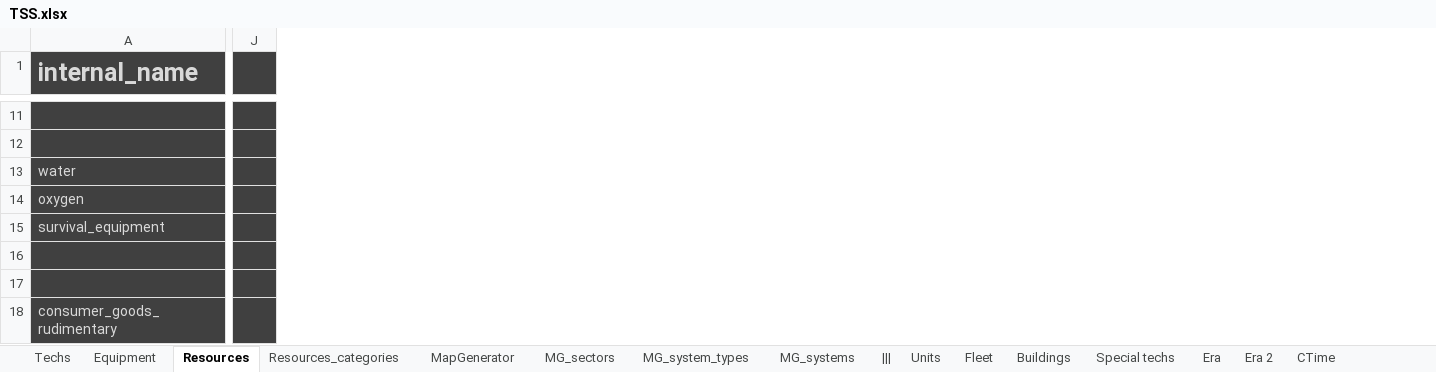
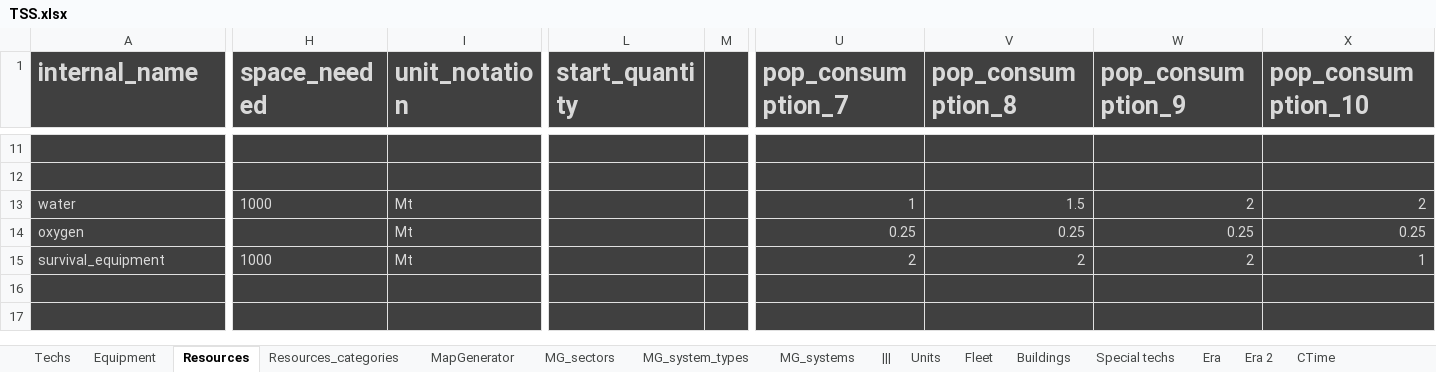
Before and after one commit to BFourquin/Thousand-Suns-Saga, an Excel workbook: TSS.xlsx, sheet Resources, drawn as a sheet; only a part is shown, gaps mark what is left out; values as stored, in another font and other column widths than the file's, no borders; conditional formats not drawn; removed rows and columns are numbered as before the commit, all else as after; rows hold the shown columns only; the diff covers the shown part only; the diff names each change by its address in the sheet, - before the commit and + after, or states it on an @@ line.

```diff
--- a/TSS.xlsx (sheet Resources)
+++ b/TSS.xlsx (sheet Resources)
+column H (space_needed), rows 13-15: 1000 |  | 1000
+column I (unit_notation), rows 13-15: all Mt
-column J, empty
+column L (start_quantity), empty
+column M, empty
+column U (pop_consumption_7), rows 13-15: 1 | 0.25 | 2
+column V (pop_consumption_8), rows 13-15: 1.5 | 0.25 | 2
+column W (pop_consumption_9), rows 13-15: 2 | 0.25 | 2
+column X (pop_consumption_10), rows 13-15: 2 | 0.25 | 1
-row 18: consumer_goods_rudimentary
```
Also changed, not shown: 18 added rows, 5 removed rows, 8 added columns, 235 edited cells and cell formats elsewhere in this sheet, sheet Era 2, formulas that keep their value, 1 other file.
